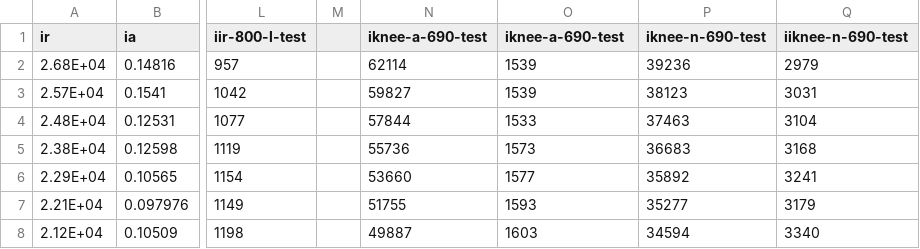
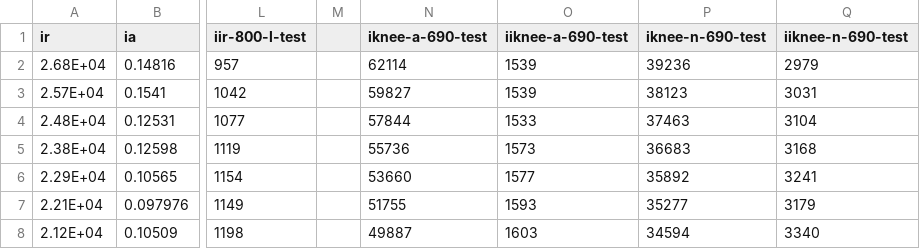
Before and after one commit to smomtahe/ai, a CSV file: 850All-2.csv, drawn as a sheet; only a part is shown, gaps mark what is left out; the diff names each change by its address in the sheet, - before the commit and + after, or states it on an @@ line.

Commit message:
Add files via upload

```diff
--- a/850All-2.csv
+++ b/850All-2.csv
-O1: iknee-a-690-test
+O1: iiknee-a-690-test
```
